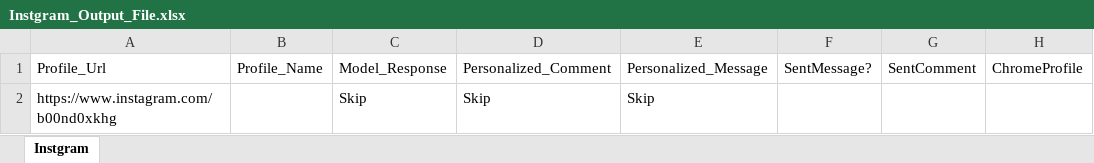
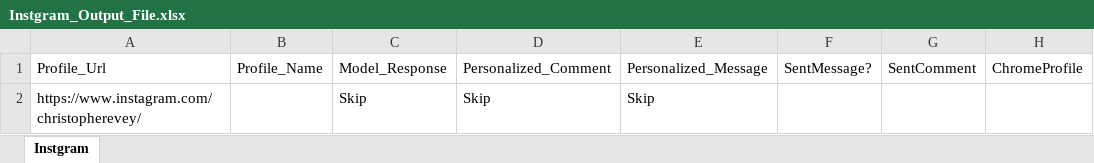
Before and after one commit to MahmoudKhaled007/Instagram-Facebook-Outreaching-Automation, an Excel workbook: Instgram_Output_File.xlsx, sheet Instgram, drawn as a sheet; values as stored, in another font and other column widths than the file's, no borders; the diff names each change by its address in the sheet, - before the commit and + after, or states it on an @@ line.

```diff
--- a/Instgram_Output_File.xlsx (sheet Instgram)
+++ b/Instgram_Output_File.xlsx (sheet Instgram)
-A2: https://www.instagram.com/b00nd0xkhg
+A2: https://www.instagram.com/christopherevey/
```
Also changed, not shown: InstgramOutput.xlsx, config/config.xlsx, 45 other files.
